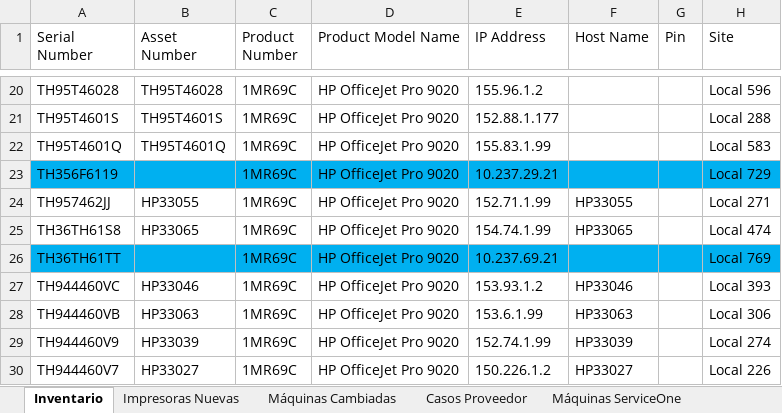
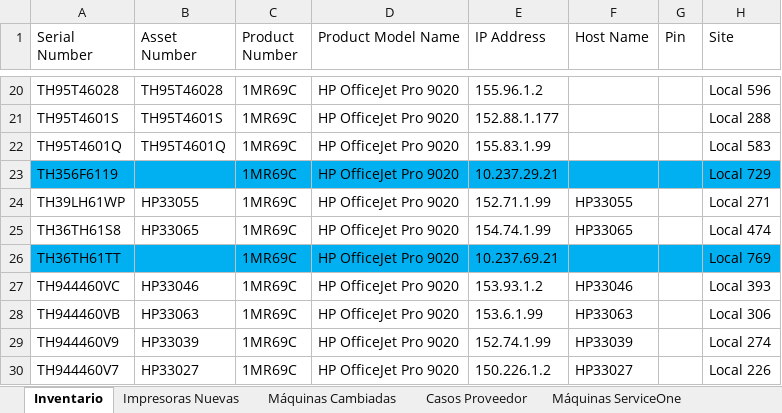
Before and after one commit to QuixoticAlter/Reportify, an Excel workbook: FASA/files/inventario.xlsx, sheet Inventario, drawn as a sheet; only a part is shown, gaps mark what is left out; values as stored, in another font and other column widths than the file's, no borders; conditional formats and table styles not drawn; the diff covers the shown part only; the diff names each change by its address in the sheet, - before the commit and + after, or states it on an @@ line.

```diff
--- a/FASA/files/inventario.xlsx (sheet Inventario)
+++ b/FASA/files/inventario.xlsx (sheet Inventario)
-A24 (Serial Number): TH957462JJ
+A24 (Serial Number): TH39LH61WP
```
Also changed, not shown: 15 edited cells and cell formats elsewhere in this sheet, sheet Impresoras Nuevas, sheet Máquinas Cambiadas, other sheet tabs, FASA/files/consumable_levels.xlsx, FASA/files/mda_export.xlsx, 20 other files.
